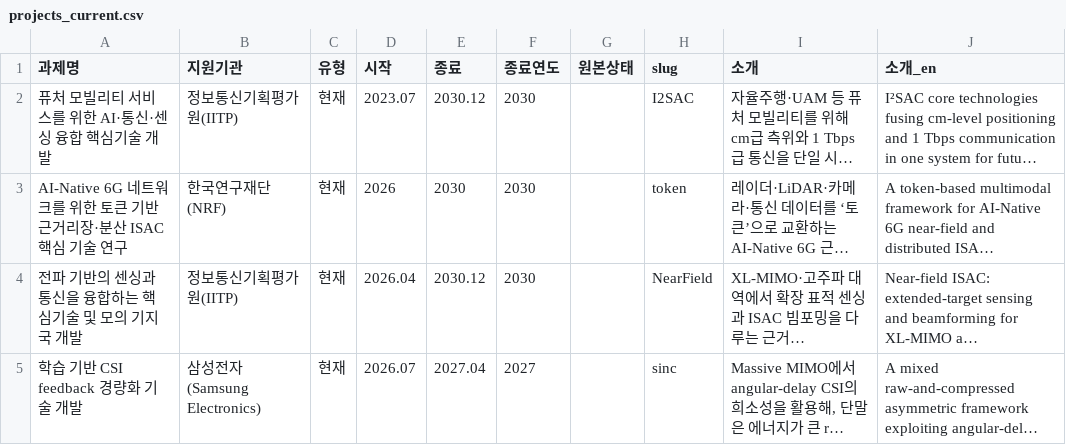
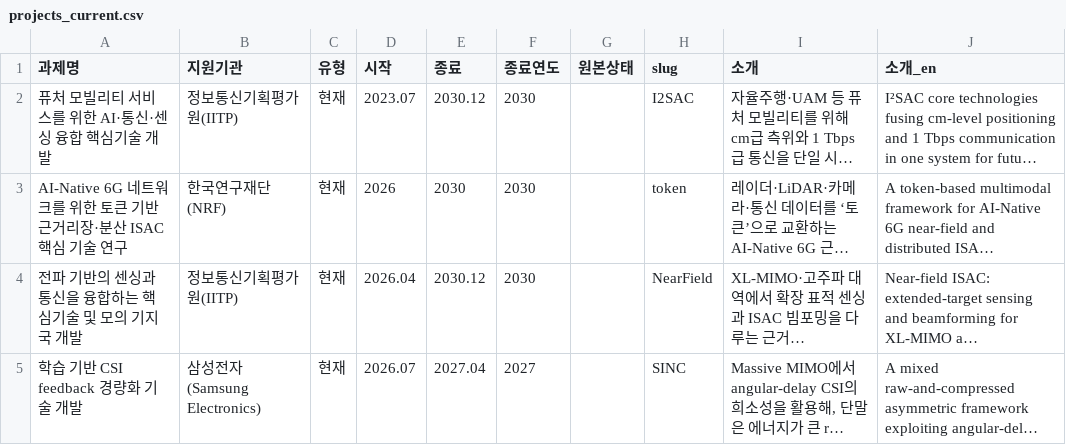
Before and after one commit to LIT-KAIST/LIT-KAIST.github.io, a CSV file: data/projects_current.csv, drawn as a sheet; long unchanged cells end in …; the diff names each change by its address in the sheet, - before the commit and + after, or states it on an @@ line.

```diff
--- a/data/projects_current.csv
+++ b/data/projects_current.csv
-H5 (slug): sinc
+H5 (slug): SINC
```
